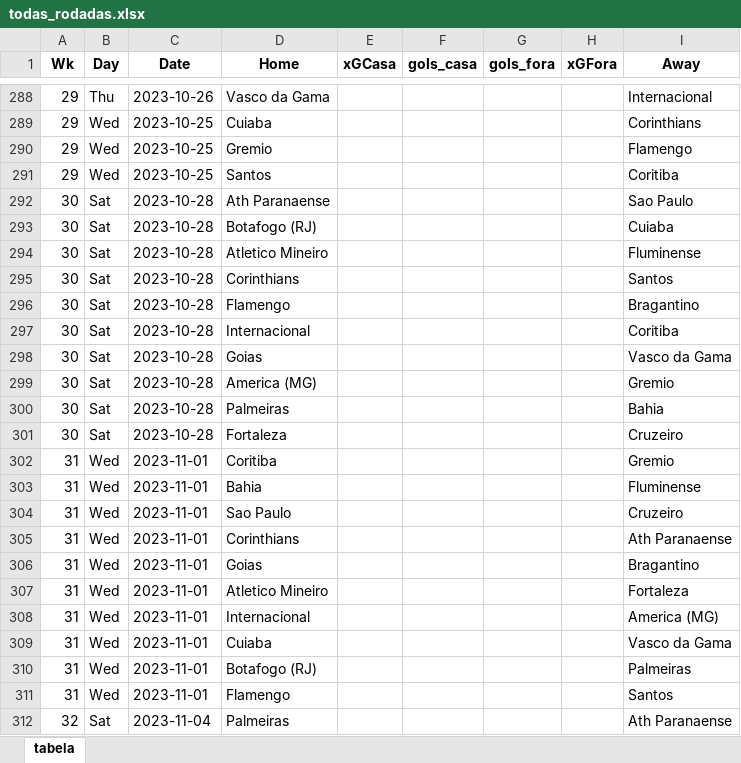
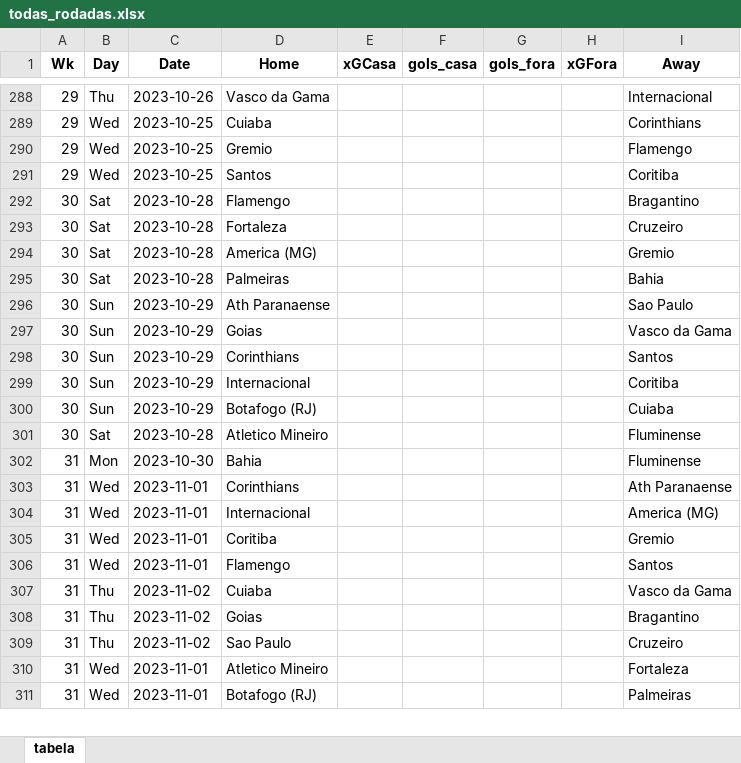
Before and after one commit to salvnetto/GOALS, an Excel workbook: dados/rodadas/todas_rodadas.xlsx, sheet tabela, drawn as a sheet; only a part is shown, gaps mark what is left out; values as stored, in another font and other column widths than the file's, no borders; removed rows and columns are numbered as before the commit, all else as after; the diff covers the shown part only; the diff names each change by its address in the sheet, - before the commit and + after, or states it on an @@ line.

```diff
--- a/dados/rodadas/todas_rodadas.xlsx (sheet tabela)
+++ b/dados/rodadas/todas_rodadas.xlsx (sheet tabela)
-row 292: 30 | Sat | 2023-10-28 | Ath Paranaense |  |  |  |  | Sao Paulo
-row 293: 30 | Sat | 2023-10-28 | Botafogo (RJ) |  |  |  |  | Cuiaba
-row 295: 30 | Sat | 2023-10-28 | Corinthians |  |  |  |  | Santos
-D293 (Home): Internacional
+D293 (Home): Fortaleza
-I293 (Away): Coritiba
+I293 (Away): Cruzeiro
-row 298: 30 | Sat | 2023-10-28 | Goias |  |  |  |  | Vasco da Gama
+row 296: 30 | Sun | 2023-10-29 | Ath Paranaense |  |  |  |  | Sao Paulo
+row 297: 30 | Sun | 2023-10-29 | Goias |  |  |  |  | Vasco da Gama
+row 298: 30 | Sun | 2023-10-29 | Corinthians |  |  |  |  | Santos
-B299 (Day): Sat
+B299 (Day): Sun
-C299 (Date): 2023-10-28
+C299 (Date): 2023-10-29
-D299 (Home): Fortaleza
+D299 (Home): Internacional
-I299 (Away): Cruzeiro
+I299 (Away): Coritiba
+row 300: 30 | Sun | 2023-10-29 | Botafogo (RJ) |  |  |  |  | Cuiaba
@@ row 294 moved to row 301: 30 @@
+row 302: 31 | Mon | 2023-10-30 | Bahia |  |  |  |  | Fluminense
+row 303: 31 | Wed | 2023-11-01 | Corinthians |  |  |  |  | Ath Paranaense
@@ row 308 moved to row 304: 31 @@
-row 303: 31 | Wed | 2023-11-01 | Bahia |  |  |  |  | Fluminense
-D306 (Home): Sao Paulo
+D306 (Home): Flamengo
-I306 (Away): Cruzeiro
+I306 (Away): Santos
-B307:B308 (Day): Wed
+B307:B308 (Day): Thu
-C307:C308 (Date): 2023-11-01
+C307:C308 (Date): 2023-11-02
-D307 (Home): Corinthians
+D307 (Home): Cuiaba
-I307 (Away): Ath Paranaense
+I307 (Away): Vasco da Gama
+row 309: 31 | Thu | 2023-11-02 | Sao Paulo |  |  |  |  | Cruzeiro
-row 309: 31 | Wed | 2023-11-01 | Cuiaba |  |  |  |  | Vasco da Gama
-row 311: 31 | Wed | 2023-11-01 | Flamengo |  |  |  |  | Santos
-row 312: 32 | Sat | 2023-11-04 | Palmeiras |  |  |  |  | Ath Paranaense
```
Also changed, not shown: 4 added rows, 3 removed rows and 51 edited cells elsewhere in this sheet, dados/historico/historico-naotratado.xlsx, dados/previsoes/previsao_rodada-27.xlsx, 45 other files.
